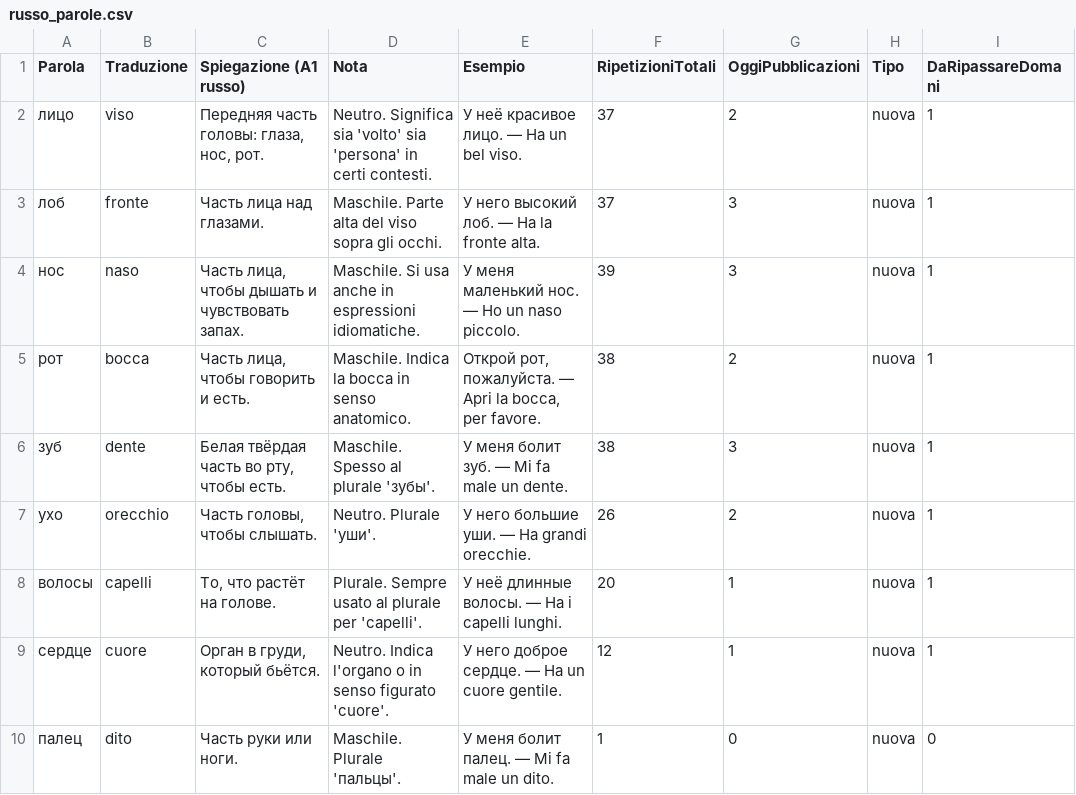
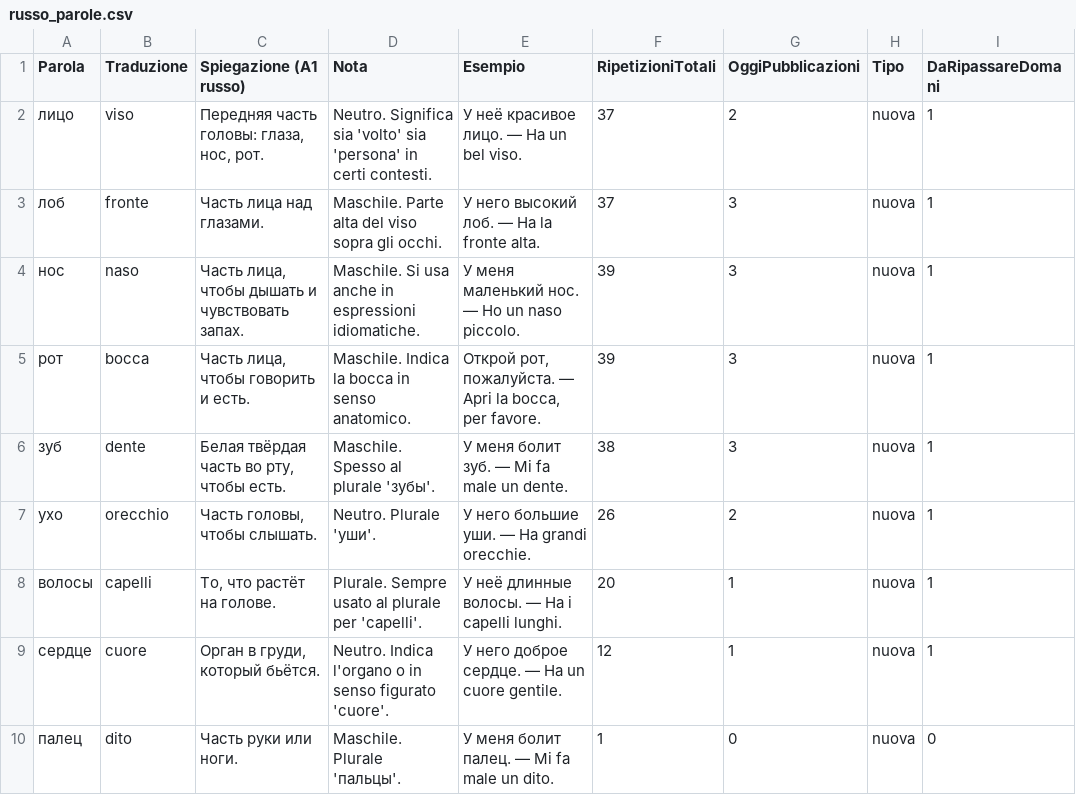
Before and after one commit to gfusarbassini/flashcards-video-bot, a CSV file: russo_parole.csv, drawn as a sheet; only a part is shown; the diff names each change by its address in the sheet, - before the commit and + after, or states it on an @@ line.

```diff
--- a/russo_parole.csv
+++ b/russo_parole.csv
-F5 (RipetizioniTotali): 38
+F5 (RipetizioniTotali): 39
-G5 (OggiPubblicazioni): 2
+G5 (OggiPubblicazioni): 3
```
Also changed, not shown: 1 other file.
